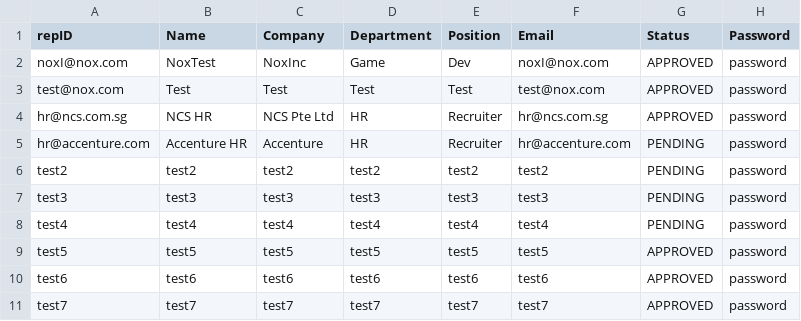
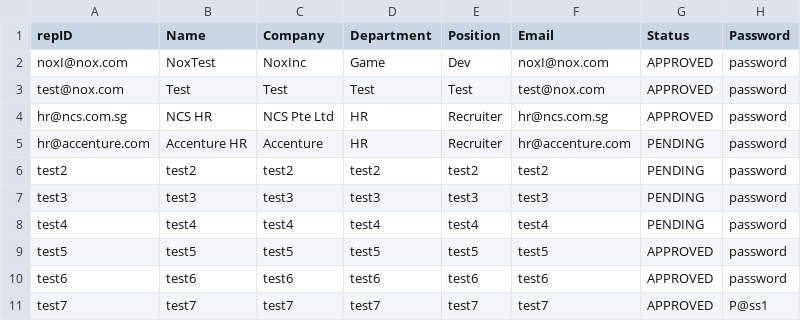
Before and after one commit to LeoTan123/NTU-CT2003-Assignment, a CSV file: InternshipSystem/src/sample_company_representative_list.csv, drawn as a sheet.

```diff
--- a/InternshipSystem/src/sample_company_representative_list.csv
+++ b/InternshipSystem/src/sample_company_representative_list.csv
@@ -10,2 +10,2 @@ test5,test5,test5,test5,test5,test5,APPROVED,password
 test6,test6,test6,test6,test6,test6,APPROVED,password
-test7,test7,test7,test7,test7,test7,APPROVED,password
+test7,test7,test7,test7,test7,test7,APPROVED,P@ss1
```
Also changed, not shown: InternshipSystem/src/sample_staff_list.csv, 3 other files.
